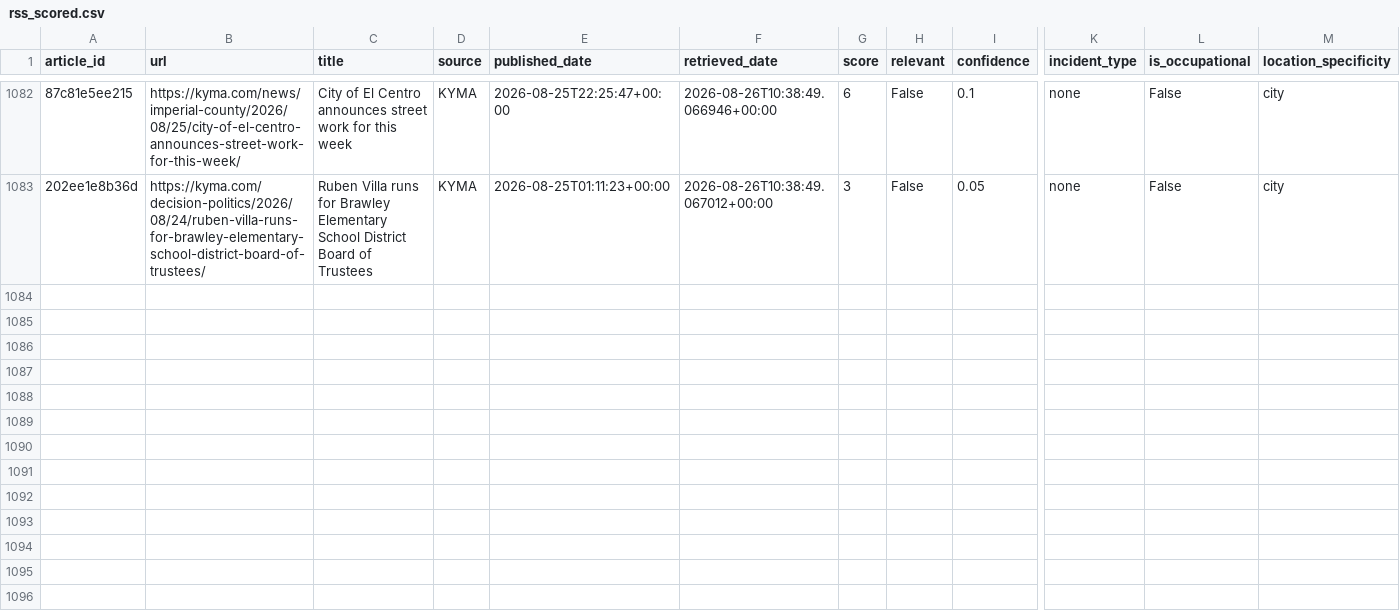
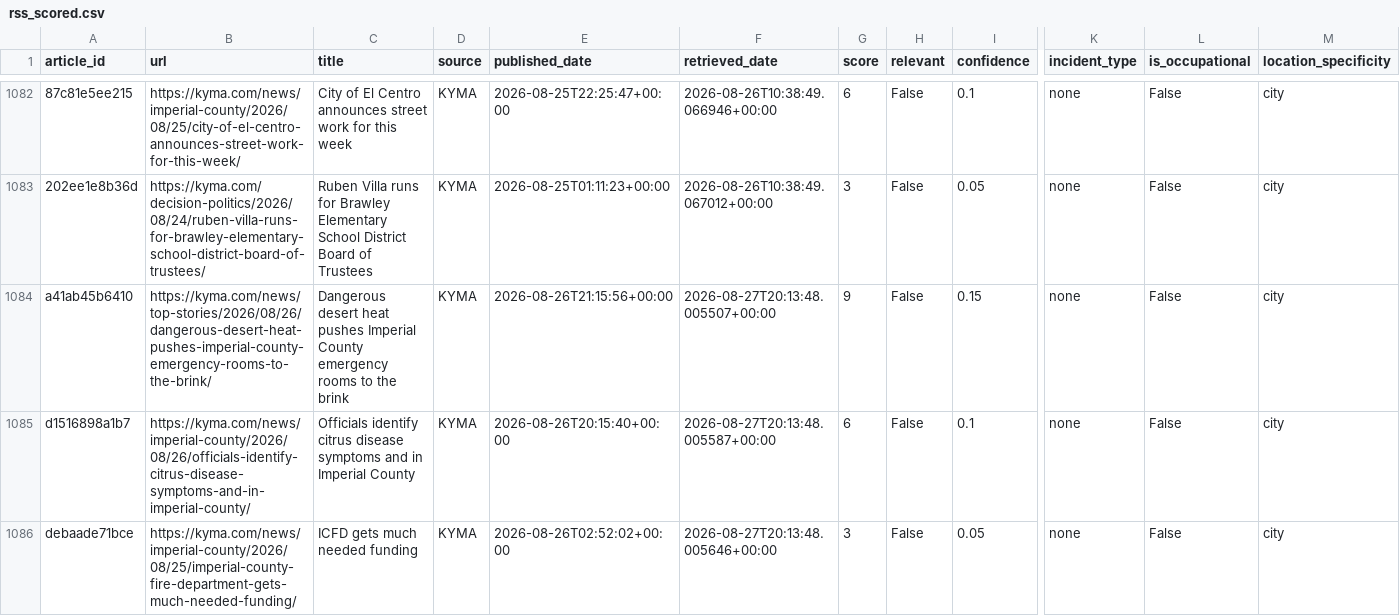
Before and after one commit to theaenache/4branch-iv-heatwatch, a CSV file: data/rss_scored.csv, drawn as a sheet; only a part is shown, gaps mark what is left out; rows hold the shown columns only; the diff names each change by its address in the sheet, - before the commit and + after, or states it on an @@ line.

```diff
--- a/data/rss_scored.csv
+++ b/data/rss_scored.csv
+row 1084: a41ab45b6410 | https://kyma.com/news/top-stories/2026/08/26/dangerous-desert-heat-pushes-imperial-county-emergency-rooms-to-the-brink/ | Dangerous desert heat pushes Imperial County emergency rooms to the brink | KYMA | 2026-08-26T21:15:56+00:00 | 2026-08-27T20:13:48.005507+00:00 | 9 | False | 0.15 | none | False | city
+row 1085: d1516898a1b7 | https://kyma.com/news/imperial-county/2026/08/26/officials-identify-citrus-disease-symptoms-and-in-imperial-county/ | Officials identify citrus disease symptoms and in Imperial County | KYMA | 2026-08-26T20:15:40+00:00 | 2026-08-27T20:13:48.005587+00:00 | 6 | False | 0.1 | none | False | city
+row 1086: debaade71bce | https://kyma.com/news/imperial-county/2026/08/25/imperial-county-fire-department-gets-much-needed-funding/ | ICFD gets much needed funding | KYMA | 2026-08-26T02:52:02+00:00 | 2026-08-27T20:13:48.005646+00:00 | 3 | False | 0.05 | none | False | city
```
Also changed, not shown: data/alerts_scored.csv, data/headless_scored.csv, 2 other files.
